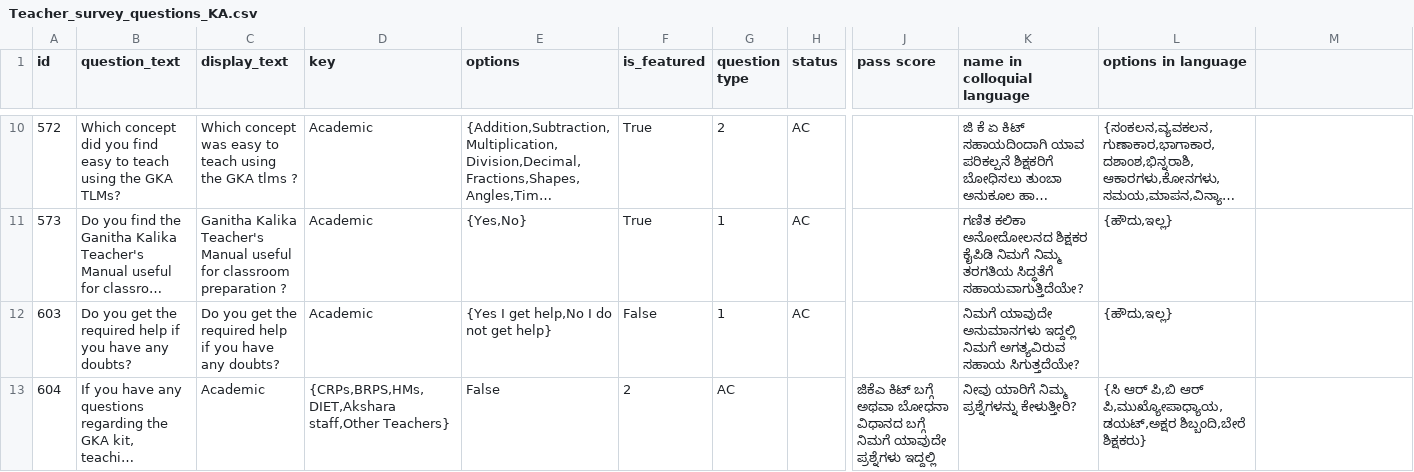
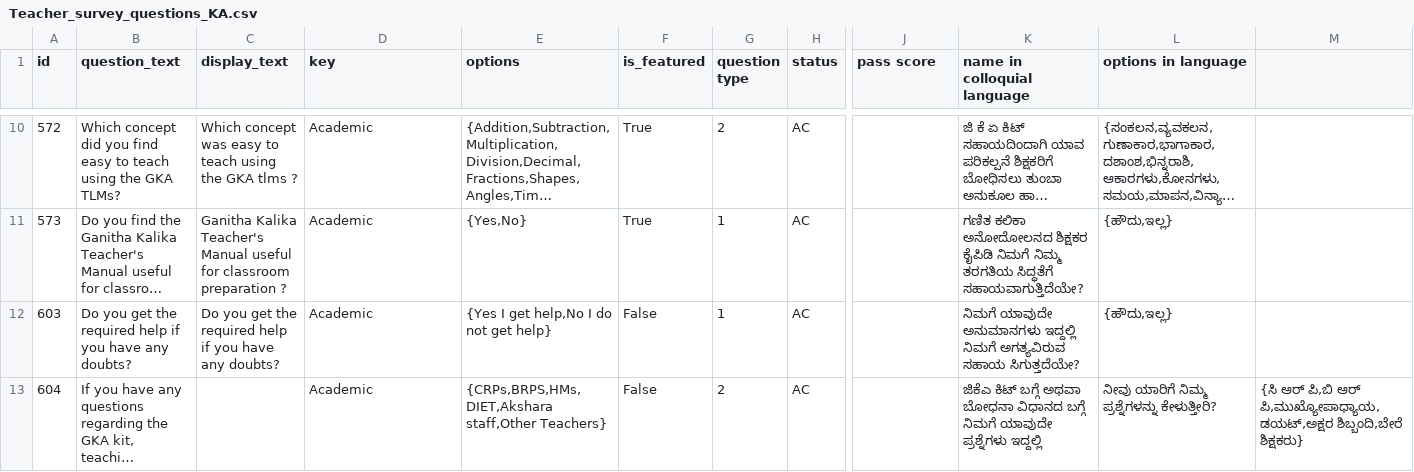
Before and after one commit to klpdotorg/ilp, a CSV file: apps/assessments/management/commands/csv/teacher_survey_ka/Teacher_survey_questions_KA.csv, drawn as a sheet; only a part is shown, gaps mark what is left out; long unchanged cells end in …; the diff names each change by its address in the sheet, - before the commit and + after, or states it on an @@ line.

Commit message:
Update Teacher_survey_questions_KA.csv

```diff
--- a/apps/assessments/management/commands/csv/teacher_survey_ka/Teacher_survey_questions_KA.csv
+++ b/apps/assessments/management/commands/csv/teacher_survey_ka/Teacher_survey_questions_KA.csv
-C13 (display_text): Academic
+C13 (display_text): (empty)
-D13 (key): {CRPs,BRPS,HMs,DIET,Akshara staff,Other Teachers}
+D13 (key): Academic
-E13 (options): False
+E13 (options): {CRPs,BRPS,HMs,DIET,Akshara staff,Other Teachers}
-F13 (is_featured): 2
+F13 (is_featured): False
-G13 (question type): AC
+G13 (question type): 2
-H13 (status): (empty)
+H13 (status): AC
-J13 (pass score): ಜಿಕೆಎ ಕಿಟ್ ಬಗ್ಗೆ ಅಥವಾ ಬೋಧನಾ ವಿಧಾನದ ಬಗ್ಗೆ ನಿಮಗೆ ಯಾವುದೇ ಪ್ರಶ್ನೆಗಳು ಇದ್ದಲ್ಲಿ
+J13 (pass score): (empty)
-K13 (name in colloquial language): ನೀವು ಯಾರಿಗೆ ನಿಮ್ಮ ಪ್ರಶ್ನೆಗಳನ್ನು ಕೇಳುತ್ತೀರಿ?
+K13 (name in colloquial language): ಜಿಕೆಎ ಕಿಟ್ ಬಗ್ಗೆ ಅಥವಾ ಬೋಧನಾ ವಿಧಾನದ ಬಗ್ಗೆ ನಿಮಗೆ ಯಾವುದೇ ಪ್ರಶ್ನೆಗಳು ಇದ್ದಲ್ಲಿ
-L13 (options in language): {ಸಿ ಆರ್ ಪಿ,ಬಿ ಆರ್ ಪಿ,ಮುಖ್ಯೋಪಾಧ್ಯಾಯ,ಡಯಟ್,ಅಕ್ಷರ ಶಿಬ್ಬಂದಿ,ಬೇರೆ ಶಿಕ್ಷಕರು}
+L13 (options in language): ನೀವು ಯಾರಿಗೆ ನಿಮ್ಮ ಪ್ರಶ್ನೆಗಳನ್ನು ಕೇಳುತ್ತೀರಿ?
-M13: (empty)
+M13: {ಸಿ ಆರ್ ಪಿ,ಬಿ ಆರ್ ಪಿ,ಮುಖ್ಯೋಪಾಧ್ಯಾಯ,ಡಯಟ್,ಅಕ್ಷರ ಶಿಬ್ಬಂದಿ,ಬೇರೆ ಶಿಕ್ಷಕರು}
```
